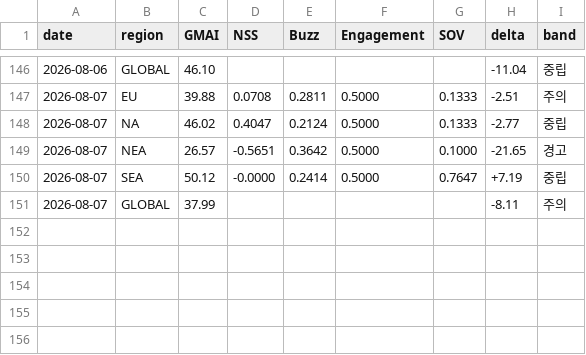
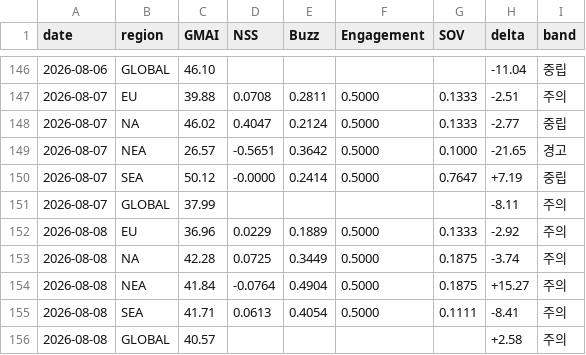
Before and after one commit to anduli0/gucci-intel-engine, a CSV file: data/index/gmai_timeseries.csv, drawn as a sheet; only a part is shown, gaps mark what is left out; the diff names each change by its address in the sheet, - before the commit and + after, or states it on an @@ line.

Commit message:
data: 2026-08-08 06:09 daily cycle

```diff
--- a/data/index/gmai_timeseries.csv
+++ b/data/index/gmai_timeseries.csv
+row 152: 2026-08-08 | EU | 36.96 | 0.0229 | 0.1889 | 0.5000 | 0.1333 | -2.92 | 주의
+row 153: 2026-08-08 | NA | 42.28 | 0.0725 | 0.3449 | 0.5000 | 0.1875 | -3.74 | 주의
+row 154: 2026-08-08 | NEA | 41.84 | -0.0764 | 0.4904 | 0.5000 | 0.1875 | +15.27 | 주의
+row 155: 2026-08-08 | SEA | 41.71 | 0.0613 | 0.4054 | 0.5000 | 0.1111 | -8.41 | 주의
+row 156: 2026-08-08 | GLOBAL | 40.57 |  |  |  |  | +2.58 | 주의
```
Also changed, not shown: 27 other files.
